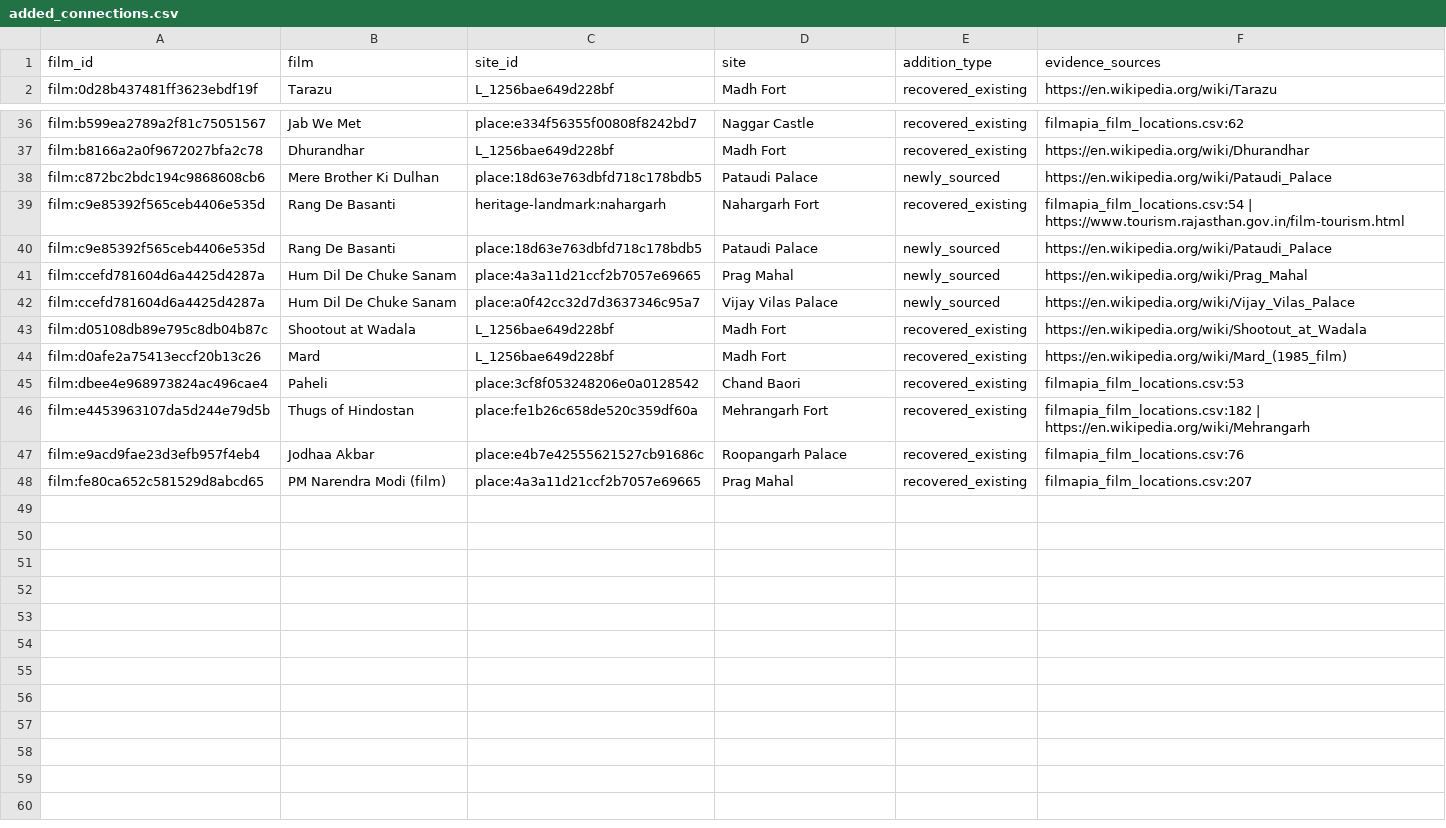
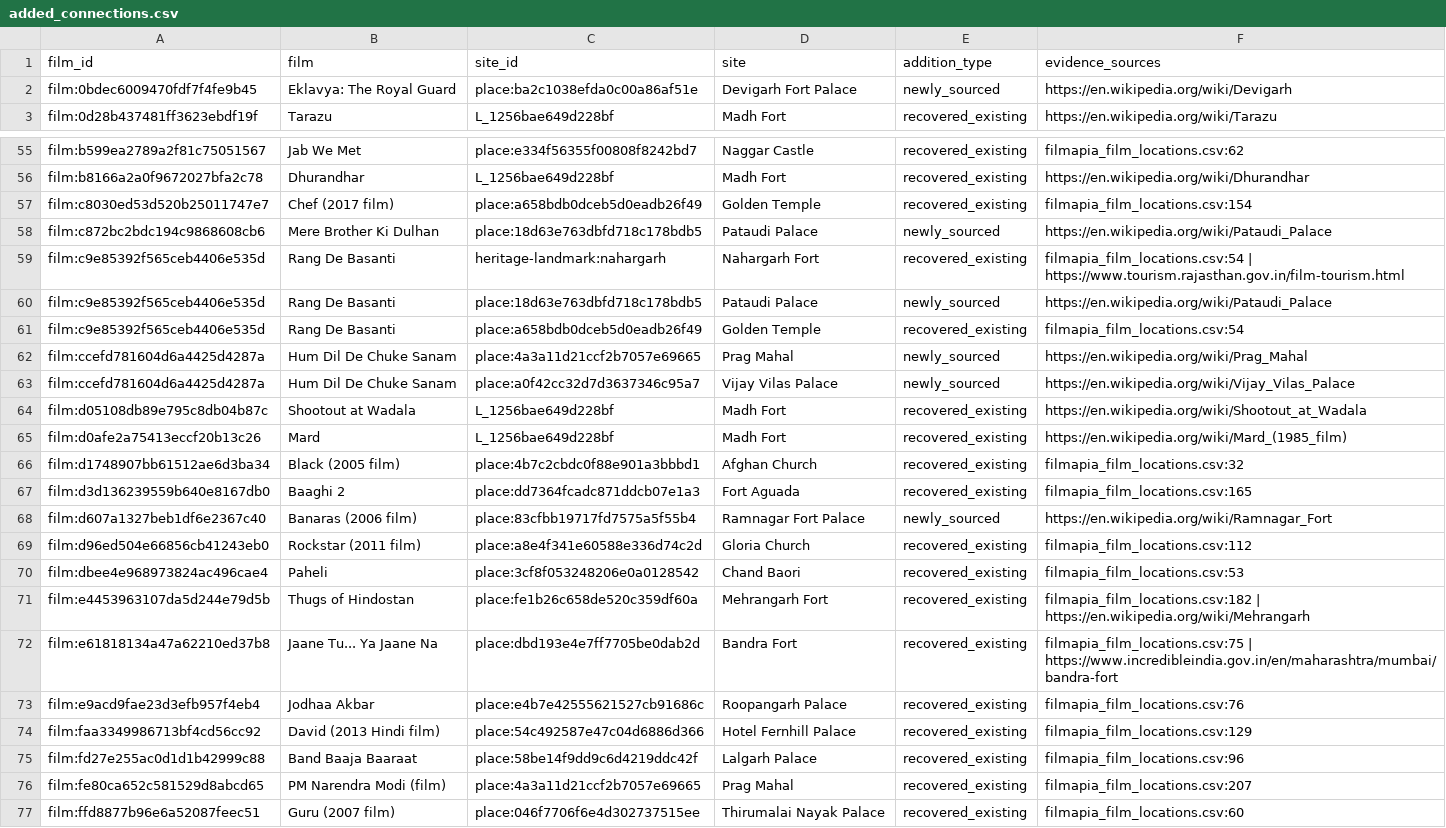
Before and after one commit to Curious-Lunatic/Movie-Geospatial-KGraphs, a CSV file: Queries/heritage_expansion/added_connections.csv, drawn as a sheet; only a part is shown, gaps mark what is left out; the diff covers the shown part only; the diff names each change by its address in the sheet, - before the commit and + after, or states it on an @@ line.

```diff
--- a/Queries/heritage_expansion/added_connections.csv
+++ b/Queries/heritage_expansion/added_connections.csv
+row 2: film:0bdec6009470fdf7f4fe9b45 | Eklavya: The Royal Guard | place:ba2c1038efda0c00a86af51e | Devigarh Fort Palace | newly_sourced | https://en.wikipedia.org/wiki/Devigarh
+row 57: film:c8030ed53d520b25011747e7 | Chef (2017 film) | place:a658bdb0dceb5d0eadb26f49 | Golden Temple | recovered_existing | filmapia_film_locations.csv:154
+row 61: film:c9e85392f565ceb4406e535d | Rang De Basanti | place:a658bdb0dceb5d0eadb26f49 | Golden Temple | recovered_existing | filmapia_film_locations.csv:54
+row 66: film:d1748907bb61512ae6d3ba34 | Black (2005 film) | place:4b7c2cbdc0f88e901a3bbbd1 | Afghan Church | recovered_existing | filmapia_film_locations.csv:32
+row 67: film:d3d136239559b640e8167db0 | Baaghi 2 | place:dd7364fcadc871ddcb07e1a3 | Fort Aguada | recovered_existing | filmapia_film_locations.csv:165
+row 68: film:d607a1327beb1df6e2367c40 | Banaras (2006 film) | place:83cfbb19717fd7575a5f55b4 | Ramnagar Fort Palace | newly_sourced | https://en.wikipedia.org/wiki/Ramnagar_Fort
+row 69: film:d96ed504e66856cb41243eb0 | Rockstar (2011 film) | place:a8e4f341e60588e336d74c2d | Gloria Church | recovered_existing | filmapia_film_locations.csv:112
+row 72: film:e61818134a47a62210ed37b8 | Jaane Tu... Ya Jaane Na | place:dbd193e4e7ff7705be0dab2d | Bandra Fort | recovered_existing | filmapia_film_locations.csv:75 | https://www.incredibleindia.gov.in/en/maharashtra/mumbai/bandra-fort
+row 74: film:faa3349986713bf4cd56cc92 | David (2013 Hindi film) | place:54c492587e47c04d6886d366 | Hotel Fernhill Palace | recovered_existing | filmapia_film_locations.csv:129
+row 75: film:fd27e255ac0d1d1b42999c88 | Band Baaja Baaraat | place:58be14f9dd9c6d4219ddc42f | Lalgarh Palace | recovered_existing | filmapia_film_locations.csv:96
+row 77: film:ffd8877b96e6a52087feec51 | Guru (2007 film) | place:046f7706f6e4d302737515ee | Thirumalai Nayak Palace | recovered_existing | filmapia_film_locations.csv:60
```
Also changed, not shown: 18 added rows elsewhere in this file, Queries/heritage_expansion/sites.csv, 41 other files.
